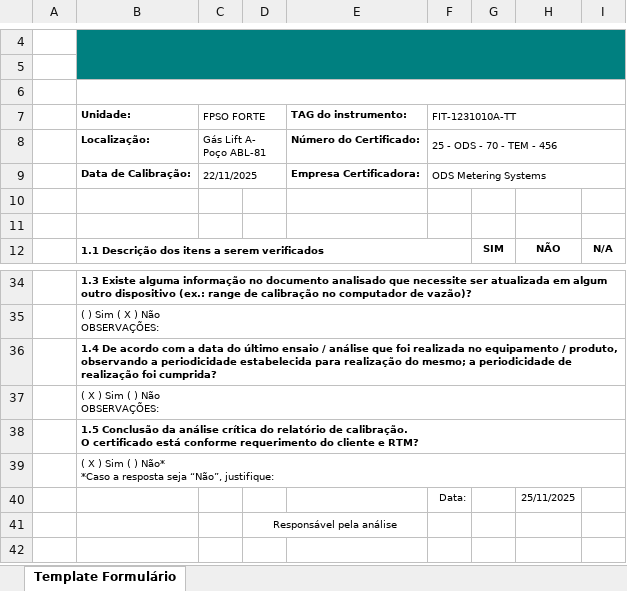
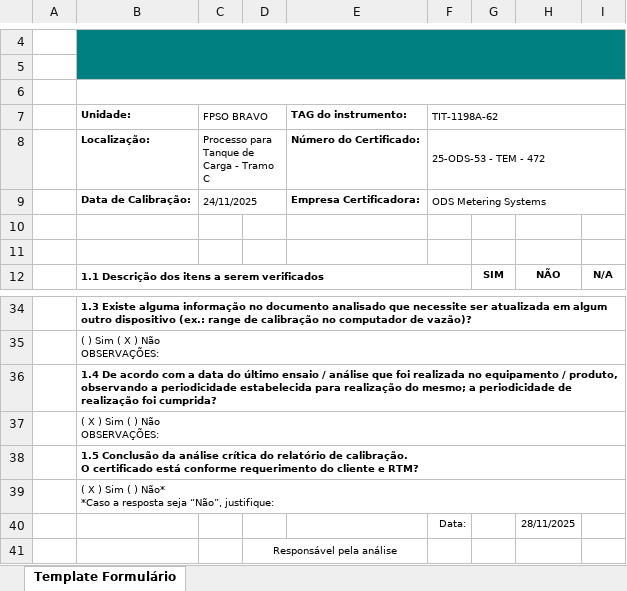
Before and after one commit to 1998-sys/AC-s_app, an Excel workbook: TemplateAC.xlsx, sheet Template Formulário, drawn as a sheet; only a part is shown, gaps mark what is left out; values as stored, in another font and other column widths than the file's, no borders; charts and pictures not drawn; the diff names each change by its address in the sheet, - before the commit and + after, or states it on an @@ line.

Commit message:
CMC instrumentos de pressão sem conversão 5

```diff
--- a/TemplateAC.xlsx (sheet Template Formulário)
+++ b/TemplateAC.xlsx (sheet Template Formulário)
-C7: FPSO FORTE
+C7: FPSO BRAVO
-F7: FIT-1231010A-TT
+F7: TIT-1198A-62
-C8 (FPSO BRAVO): Gás Lift A- Poço ABL-81
+C8 (FPSO BRAVO): Processo para Tanque de Carga - Tramo C
-F8 (TIT-1198A-62): 25 - ODS - 70 - TEM - 456
+F8 (TIT-1198A-62): 25-ODS-53 - TEM - 472
-C9 (FPSO BRAVO): 22/11/2025
+C9 (FPSO BRAVO): 24/11/2025
-H40: 25/11/2025
+H40: 28/11/2025
```
Also changed, not shown: TemplateAC_ORIGEM.xlsx, 6 other files.
